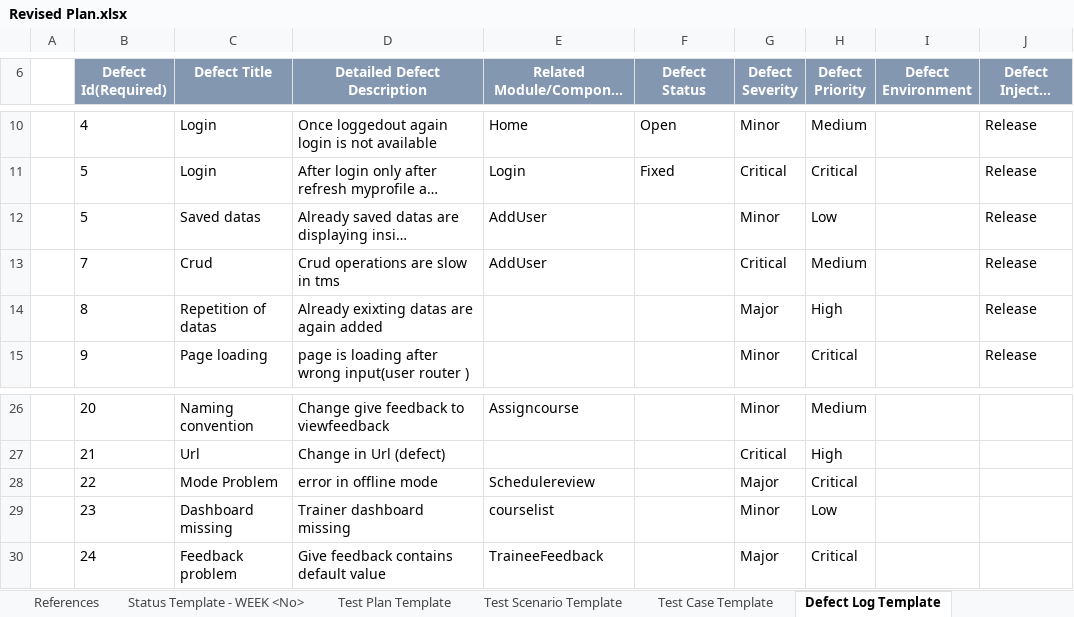
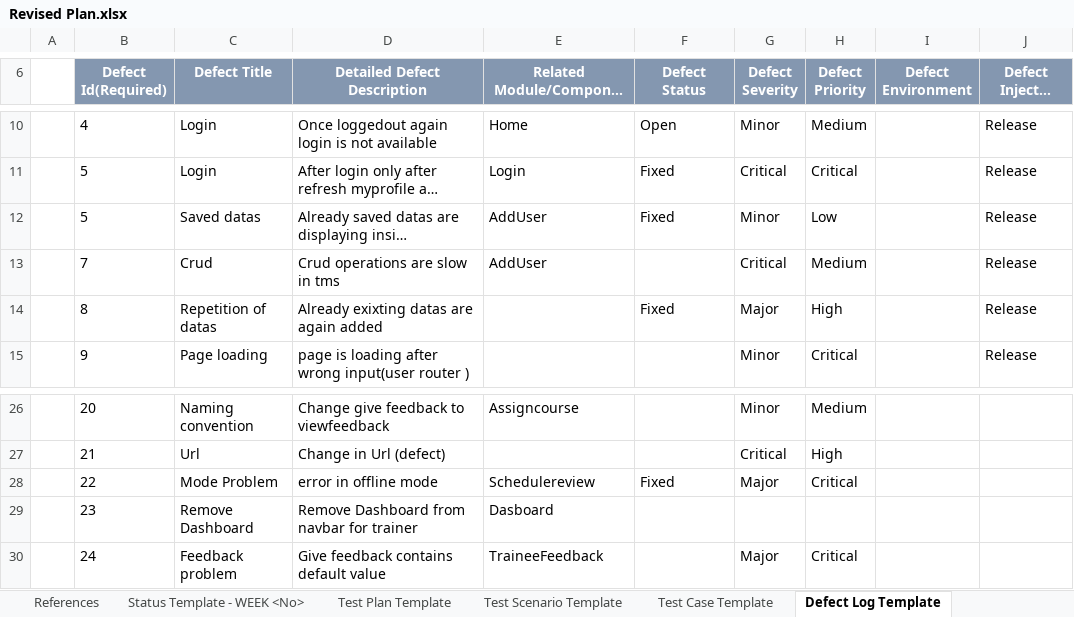
Before and after one commit to TEAM-EUPHORIA/TEAM-EUPHORIA-TMS, an Excel workbook: Process/Defect Log/Revised Plan.xlsx, sheet Defect Log Template, drawn as a sheet; only a part is shown, gaps mark what is left out; long unchanged cells end in …; values as stored, in another font and other column widths than the file's, no borders; table styles not drawn; the diff names each change by its address in the sheet, - before the commit and + after, or states it on an @@ line.

Commit message:
Refined Defect log

```diff
--- a/Process/Defect Log/Revised Plan.xlsx (sheet Defect Log Template)
+++ b/Process/Defect Log/Revised Plan.xlsx (sheet Defect Log Template)
-F12 (Defect Status): (empty)
+F12 (Defect Status): Fixed
-F14 (Defect Status): (empty)
+F14 (Defect Status): Fixed
-F28 (Defect Status): (empty)
+F28 (Defect Status): Fixed
-C29 (Defect Title): Dashboard missing
+C29 (Defect Title): Remove Dashboard
-D29 (Detailed Defect Description): Trainer dashboard missing
+D29 (Detailed Defect Description): Remove Dashboard from navbar for trainer
-E29 (Related Module/Component): courselist
+E29 (Related Module/Component): Dasboard
-G29 (Defect Severity): Minor
+G29 (Defect Severity): (empty)
-H29 (Defect Priority): Low
+H29 (Defect Priority): (empty)
```
Also changed, not shown: sheet Test Scenario Template.
